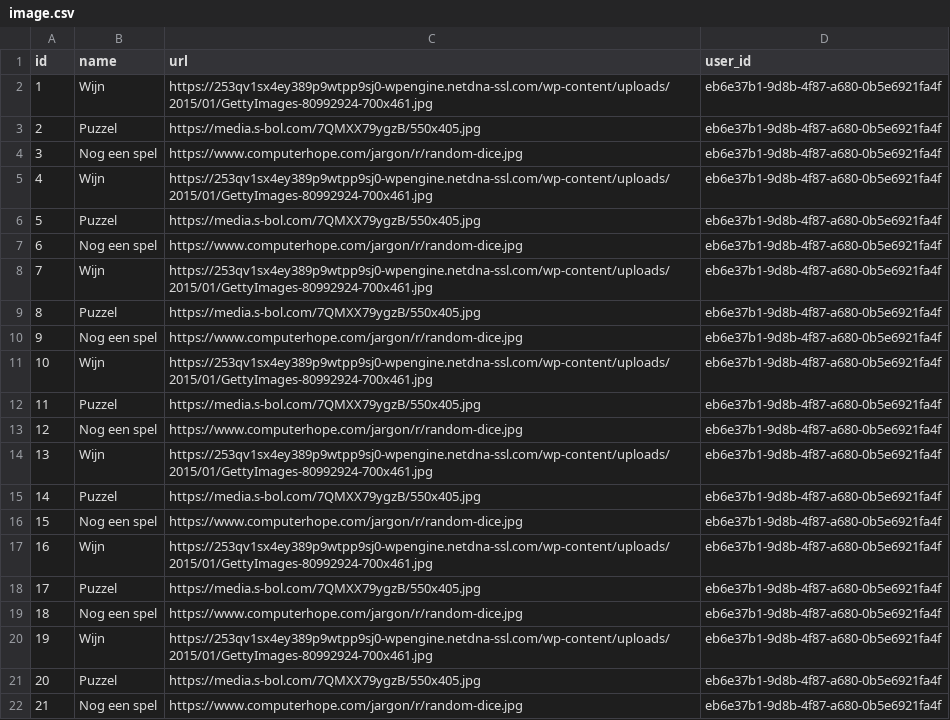
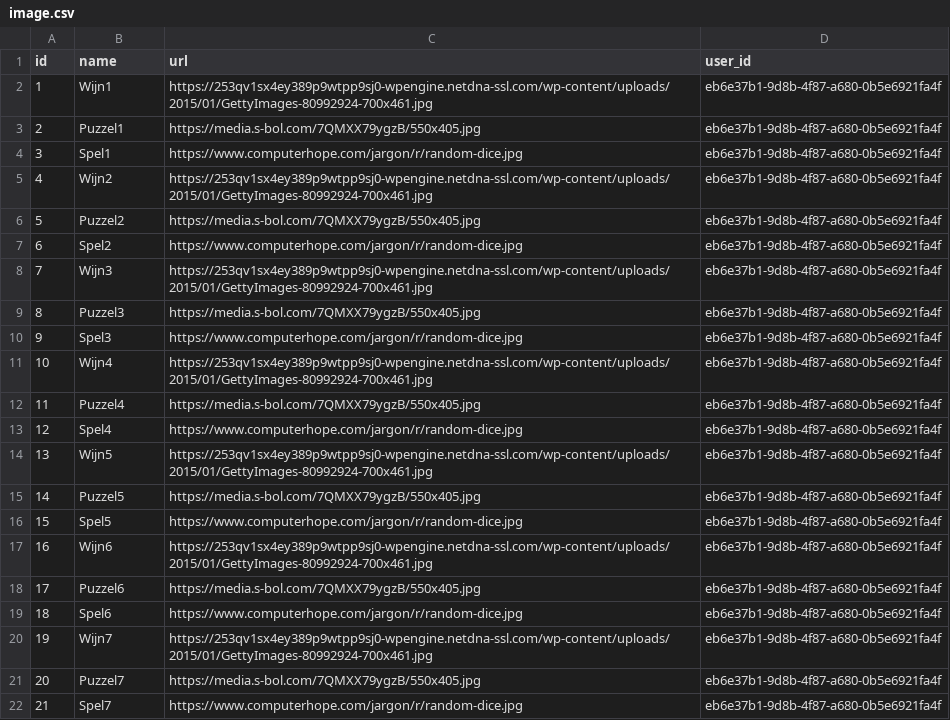
Before and after one commit to fokkog/tableofprizes, a CSV file: src/main/resources/config/liquibase/fake-data/image.csv, drawn as a sheet.

Commit message:
Make dummy image names more distinctive

```diff
--- a/src/main/resources/config/liquibase/fake-data/image.csv
+++ b/src/main/resources/config/liquibase/fake-data/image.csv
@@ -1,22 +1,22 @@
 id;name;url;user_id
-1;Wijn;https://253qv1sx4ey389p9wtpp9sj0-wpengine.netdna-ssl.com/wp-content/uploads/2015/01/GettyImages-80992924-700x461.jpg;eb6e37b1-9d8b-4f87-a680-0b5e6921fa4f
-2;Puzzel;https://media.s-bol.com/7QMXX79ygzB/550x405.jpg;eb6e37b1-9d8b-4f87-a680-0b5e6921fa4f
-3;Nog een spel;https://www.computerhope.com/jargon/r/random-dice.jpg;eb6e37b1-9d8b-4f87-a680-0b5e6921fa4f
-4;Wijn;https://253qv1sx4ey389p9wtpp9sj0-wpengine.netdna-ssl.com/wp-content/uploads/2015/01/GettyImages-80992924-700x461.jpg;eb6e37b1-9d8b-4f87-a680-0b5e6921fa4f
-5;Puzzel;https://media.s-bol.com/7QMXX79ygzB/550x405.jpg;eb6e37b1-9d8b-4f87-a680-0b5e6921fa4f
-6;Nog een spel;https://www.computerhope.com/jargon/r/random-dice.jpg;eb6e37b1-9d8b-4f87-a680-0b5e6921fa4f
-7;Wijn;https://253qv1sx4ey389p9wtpp9sj0-wpengine.netdna-ssl.com/wp-content/uploads/2015/01/GettyImages-80992924-700x461.jpg;eb6e37b1-9d8b-4f87-a680-0b5e6921fa4f
-8;Puzzel;https://media.s-bol.com/7QMXX79ygzB/550x405.jpg;eb6e37b1-9d8b-4f87-a680-0b5e6921fa4f
-9;Nog een spel;https://www.computerhope.com/jargon/r/random-dice.jpg;eb6e37b1-9d8b-4f87-a680-0b5e6921fa4f
-10;Wijn;https://253qv1sx4ey389p9wtpp9sj0-wpengine.netdna-ssl.com/wp-content/uploads/2015/01/GettyImages-80992924-700x461.jpg;eb6e37b1-9d8b-4f87-a680-0b5e6921fa4f
-11;Puzzel;https://media.s-bol.com/7QMXX79ygzB/550x405.jpg;eb6e37b1-9d8b-4f87-a680-0b5e6921fa4f
-12;Nog een spel;https://www.computerhope.com/jargon/r/random-dice.jpg;eb6e37b1-9d8b-4f87-a680-0b5e6921fa4f
-13;Wijn;https://253qv1sx4ey389p9wtpp9sj0-wpengine.netdna-ssl.com/wp-content/uploads/2015/01/GettyImages-80992924-700x461.jpg;eb6e37b1-9d8b-4f87-a680-0b5e6921fa4f
-14;Puzzel;https://media.s-bol.com/7QMXX79ygzB/550x405.jpg;eb6e37b1-9d8b-4f87-a680-0b5e6921fa4f
-15;Nog een spel;https://www.computerhope.com/jargon/r/random-dice.jpg;eb6e37b1-9d8b-4f87-a680-0b5e6921fa4f
-16;Wijn;https://253qv1sx4ey389p9wtpp9sj0-wpengine.netdna-ssl.com/wp-content/uploads/2015/01/GettyImages-80992924-700x461.jpg;eb6e37b1-9d8b-4f87-a680-0b5e6921fa4f
-17;Puzzel;https://media.s-bol.com/7QMXX79ygzB/550x405.jpg;eb6e37b1-9d8b-4f87-a680-0b5e6921fa4f
-18;Nog een spel;https://www.computerhope.com/jargon/r/random-dice.jpg;eb6e37b1-9d8b-4f87-a680-0b5e6921fa4f
-19;Wijn;https://253qv1sx4ey389p9wtpp9sj0-wpengine.netdna-ssl.com/wp-content/uploads/2015/01/GettyImages-80992924-700x461.jpg;eb6e37b1-9d8b-4f87-a680-0b5e6921fa4f
-20;Puzzel;https://media.s-bol.com/7QMXX79ygzB/550x405.jpg;eb6e37b1-9d8b-4f87-a680-0b5e6921fa4f
-21;Nog een spel;https://www.computerhope.com/jargon/r/random-dice.jpg;eb6e37b1-9d8b-4f87-a680-0b5e6921fa4f
+1;Wijn1;https://253qv1sx4ey389p9wtpp9sj0-wpengine.netdna-ssl.com/wp-content/uploads/2015/01/GettyImages-80992924-700x461.jpg;eb6e37b1-9d8b-4f87-a680-0b5e6921fa4f
+2;Puzzel1;https://media.s-bol.com/7QMXX79ygzB/550x405.jpg;eb6e37b1-9d8b-4f87-a680-0b5e6921fa4f
+3;Spel1;https://www.computerhope.com/jargon/r/random-dice.jpg;eb6e37b1-9d8b-4f87-a680-0b5e6921fa4f
+4;Wijn2;https://253qv1sx4ey389p9wtpp9sj0-wpengine.netdna-ssl.com/wp-content/uploads/2015/01/GettyImages-80992924-700x461.jpg;eb6e37b1-9d8b-4f87-a680-0b5e6921fa4f
+5;Puzzel2;https://media.s-bol.com/7QMXX79ygzB/550x405.jpg;eb6e37b1-9d8b-4f87-a680-0b5e6921fa4f
+6;Spel2;https://www.computerhope.com/jargon/r/random-dice.jpg;eb6e37b1-9d8b-4f87-a680-0b5e6921fa4f
+7;Wijn3;https://253qv1sx4ey389p9wtpp9sj0-wpengine.netdna-ssl.com/wp-content/uploads/2015/01/GettyImages-80992924-700x461.jpg;eb6e37b1-9d8b-4f87-a680-0b5e6921fa4f
+8;Puzzel3;https://media.s-bol.com/7QMXX79ygzB/550x405.jpg;eb6e37b1-9d8b-4f87-a680-0b5e6921fa4f
+9;Spel3;https://www.computerhope.com/jargon/r/random-dice.jpg;eb6e37b1-9d8b-4f87-a680-0b5e6921fa4f
+10;Wijn4;https://253qv1sx4ey389p9wtpp9sj0-wpengine.netdna-ssl.com/wp-content/uploads/2015/01/GettyImages-80992924-700x461.jpg;eb6e37b1-9d8b-4f87-a680-0b5e6921fa4f
+11;Puzzel4;https://media.s-bol.com/7QMXX79ygzB/550x405.jpg;eb6e37b1-9d8b-4f87-a680-0b5e6921fa4f
+12;Spel4;https://www.computerhope.com/jargon/r/random-dice.jpg;eb6e37b1-9d8b-4f87-a680-0b5e6921fa4f
+13;Wijn5;https://253qv1sx4ey389p9wtpp9sj0-wpengine.netdna-ssl.com/wp-content/uploads/2015/01/GettyImages-80992924-700x461.jpg;eb6e37b1-9d8b-4f87-a680-0b5e6921fa4f
+14;Puzzel5;https://media.s-bol.com/7QMXX79ygzB/550x405.jpg;eb6e37b1-9d8b-4f87-a680-0b5e6921fa4f
+15;Spel5;https://www.computerhope.com/jargon/r/random-dice.jpg;eb6e37b1-9d8b-4f87-a680-0b5e6921fa4f
+16;Wijn6;https://253qv1sx4ey389p9wtpp9sj0-wpengine.netdna-ssl.com/wp-content/uploads/2015/01/GettyImages-80992924-700x461.jpg;eb6e37b1-9d8b-4f87-a680-0b5e6921fa4f
+17;Puzzel6;https://media.s-bol.com/7QMXX79ygzB/550x405.jpg;eb6e37b1-9d8b-4f87-a680-0b5e6921fa4f
+18;Spel6;https://www.computerhope.com/jargon/r/random-dice.jpg;eb6e37b1-9d8b-4f87-a680-0b5e6921fa4f
+19;Wijn7;https://253qv1sx4ey389p9wtpp9sj0-wpengine.netdna-ssl.com/wp-content/uploads/2015/01/GettyImages-80992924-700x461.jpg;eb6e37b1-9d8b-4f87-a680-0b5e6921fa4f
+20;Puzzel7;https://media.s-bol.com/7QMXX79ygzB/550x405.jpg;eb6e37b1-9d8b-4f87-a680-0b5e6921fa4f
+21;Spel7;https://www.computerhope.com/jargon/r/random-dice.jpg;eb6e37b1-9d8b-4f87-a680-0b5e6921fa4f
```
